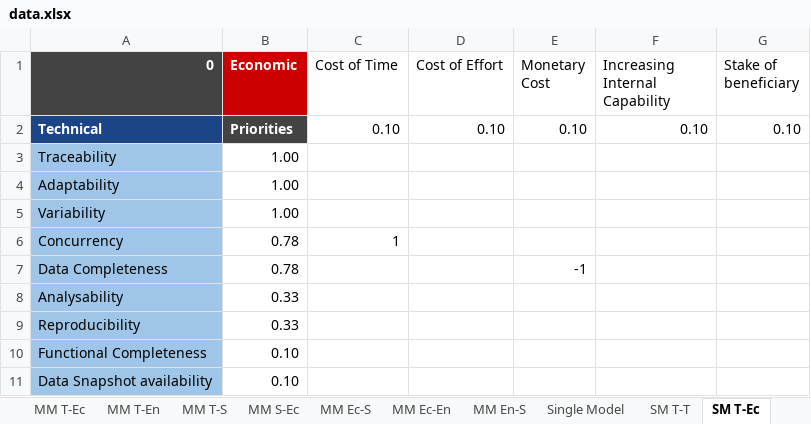
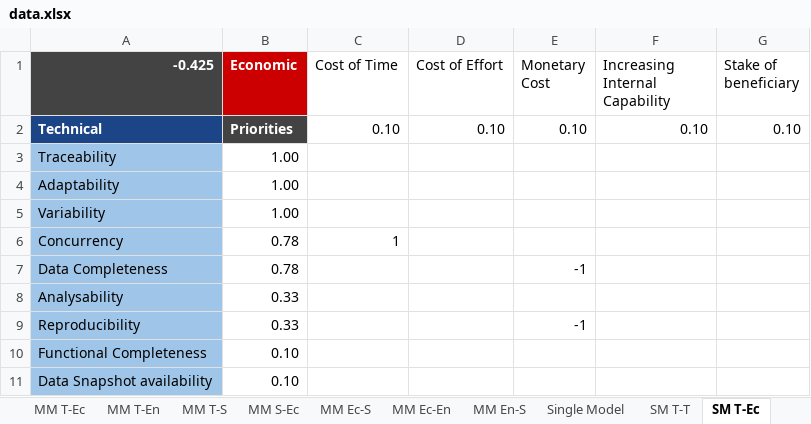
Before and after one commit to iffatfatima/rep-pkg-SIS, an Excel workbook: data/data.xlsx, sheet SM T-Ec, drawn as a sheet; values as stored, in another font and other column widths than the file's, no borders; charts and pictures not drawn; the diff names each change by its address in the sheet, - before the commit and + after, or states it on an @@ line.

```diff
--- a/data/data.xlsx (sheet SM T-Ec)
+++ b/data/data.xlsx (sheet SM T-Ec)
-A1: 0
+A1: -0.425
-E9 (Monetary Cost): (empty)
+E9 (Monetary Cost): -1
```
Also changed, not shown: sheet SIS-Summary, sheet Theoratical Optimal (TO), sheet MultiModel, sheet Single Model, sheet TO T-Ec, sheet MM T-Ec, other sheet tabs, formulas that keep their value, 1 other file.
